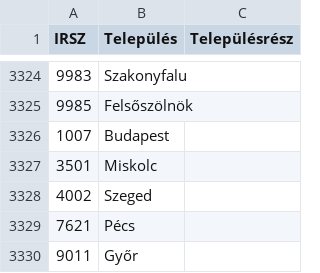
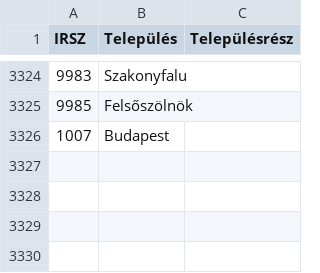
Before and after one commit to jfulop99/demo, a CSV file: src/main/resources/iranyitoszamok-varosok-2021.csv, drawn as a sheet; only a part is shown, gaps mark what is left out; the diff names each change by its address in the sheet, - before the commit and + after, or states it on an @@ line.

```diff
--- a/src/main/resources/iranyitoszamok-varosok-2021.csv
+++ b/src/main/resources/iranyitoszamok-varosok-2021.csv
-row 3327: 3501 | Miskolc
-row 3328: 4002 | Szeged
-row 3329: 7621 | Pécs
-row 3330: 9011 | Győr
```
Also changed, not shown: 1 other file.
